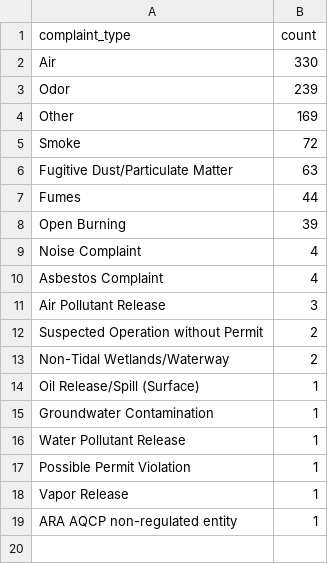
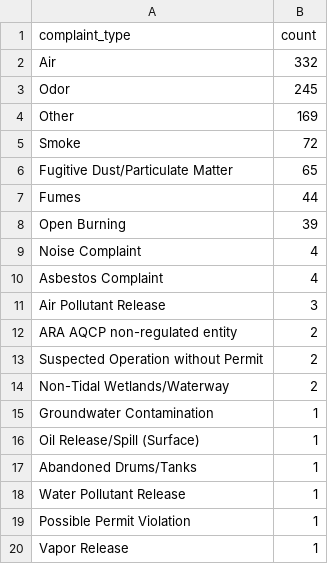
Before and after one commit to ktanner23/live-nicar-pipeline, a CSV file: exported_data/complaint_type_frequency.csv, drawn as a sheet.

```diff
--- a/exported_data/complaint_type_frequency.csv
+++ b/exported_data/complaint_type_frequency.csv
@@ -1,7 +1,7 @@
 complaint_type,count
-Air,330
-Odor,239
+Air,332
+Odor,245
 Other,169
 Smoke,72
-Fugitive Dust/Particulate Matter,63
+Fugitive Dust/Particulate Matter,65
 Fumes,44
@@ -11,6 +11,8 @@ Asbestos Complaint,4
 Air Pollutant Release,3
+ARA AQCP non-regulated entity,2
 Suspected Operation without Permit,2
 Non-Tidal Wetlands/Waterway,2
+Groundwater Contamination,1
 Oil Release/Spill (Surface),1
-Groundwater Contamination,1
+Abandoned Drums/Tanks,1
 Water Pollutant Release,1
@@ -18,2 +20 @@ Possible Permit Violation,1
 Vapor Release,1
-ARA AQCP non-regulated entity,1
```
Also changed, not shown: exported_data/all_complaints.csv, exported_data/county_frequency.csv, 1 other file.
